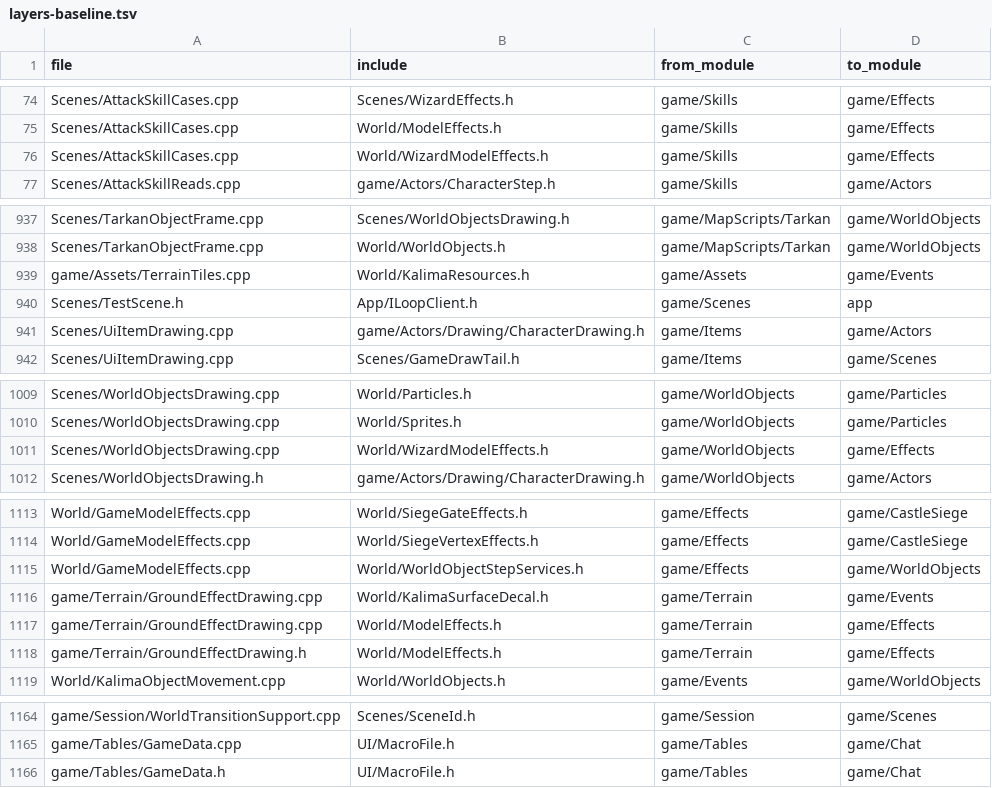
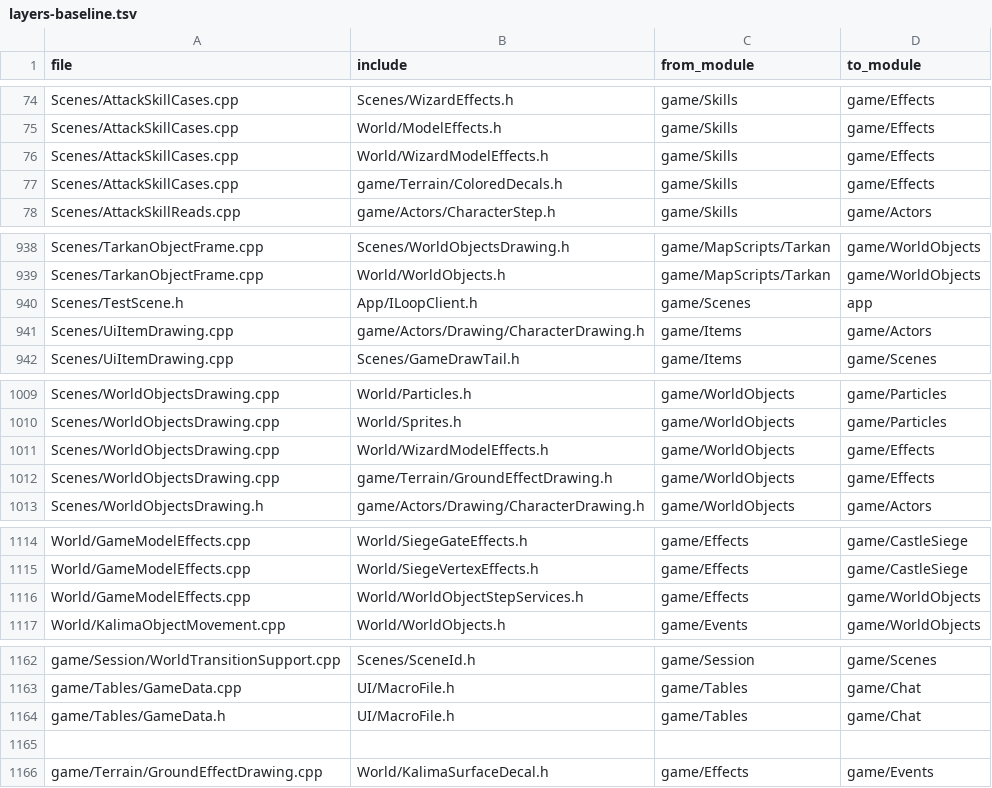
Before and after one commit to ema-ljn/MuRet, a TSV file: Client/tools/architecture/layers-baseline.tsv, drawn as a sheet; only a part is shown, gaps mark what is left out; removed rows and columns are numbered as before the commit, all else as after; the diff covers the shown part only; the diff names each change by its address in the sheet, - before the commit and + after, or states it on an @@ line.

```diff
--- a/Client/tools/architecture/layers-baseline.tsv
+++ b/Client/tools/architecture/layers-baseline.tsv
+row 77: Scenes/AttackSkillCases.cpp | game/Terrain/ColoredDecals.h | game/Skills | game/Effects
-row 939: game/Assets/TerrainTiles.cpp | World/KalimaResources.h | game/Assets | game/Events
+row 1012: Scenes/WorldObjectsDrawing.cpp | game/Terrain/GroundEffectDrawing.h | game/WorldObjects | game/Effects
-row 1116: game/Terrain/GroundEffectDrawing.cpp | World/KalimaSurfaceDecal.h | game/Terrain | game/Events
-row 1117: game/Terrain/GroundEffectDrawing.cpp | World/ModelEffects.h | game/Terrain | game/Effects
-row 1118: game/Terrain/GroundEffectDrawing.h | World/ModelEffects.h | game/Terrain | game/Effects
+row 1165: (empty)
+row 1166: game/Terrain/GroundEffectDrawing.cpp | World/KalimaSurfaceDecal.h | game/Effects | game/Events
```
Also changed, not shown: 1 added row and 1 removed row elsewhere in this file, Client/tools/architecture/named-values-baseline.tsv, Client/tools/architecture/named-values.tsv, 35 other files.
